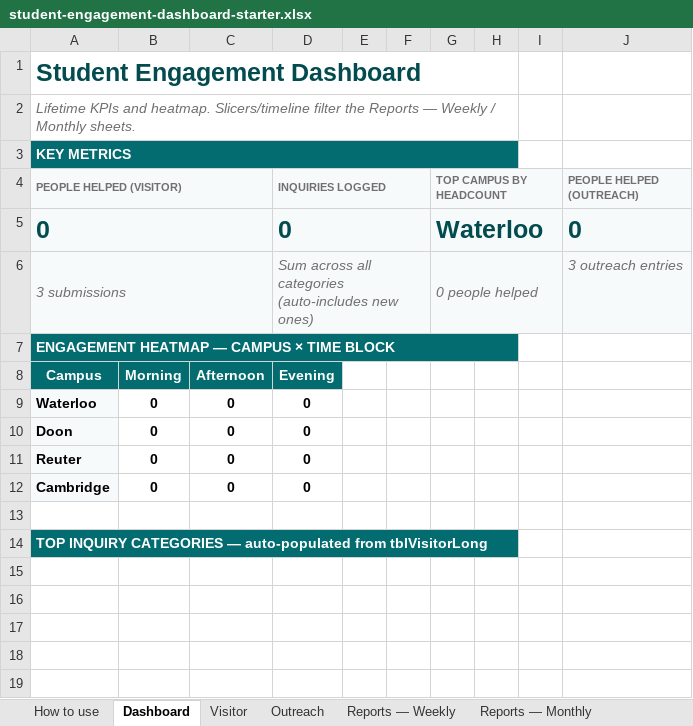
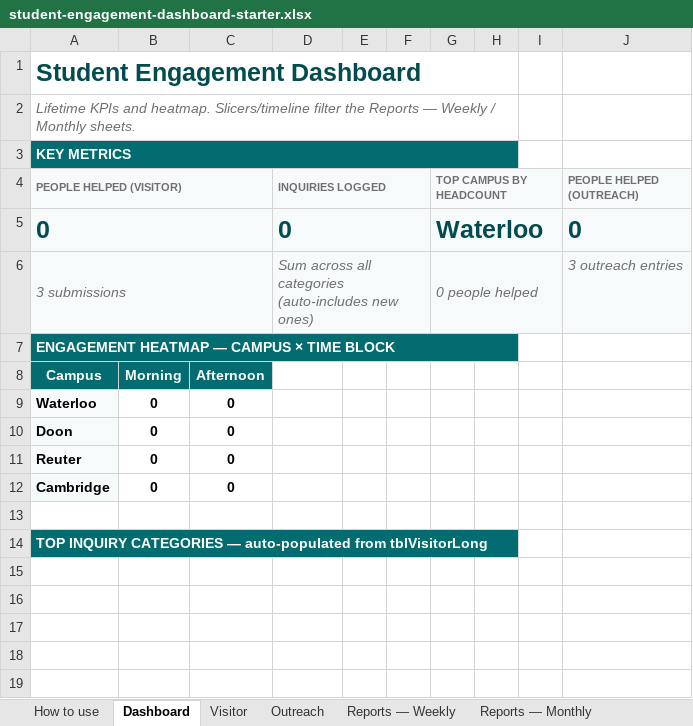
Before and after one commit to Gabriel-Gabrie/student-engagement, an Excel workbook: templates/student-engagement-dashboard-starter.xlsx, sheet Dashboard, drawn as a sheet; only a part is shown; values as stored, in another font and other column widths than the file's, no borders; charts and pictures and conditional formats not drawn; the diff names each change by its address in the sheet, - before the commit and + after, or states it on an @@ line.

Commit message:
Drop Evening time block — Conestoga uses Morning + Afternoon only
User's actual form has just two time blocks (Morning open-12, Afternoon
12-close). Removing the third option:

- build-template.py: heatmap is now 4 campuses x 2 time blocks (was 4x3),
  driven by TIME_BLOCK_PREFIXES list. Conditional formatting range
  derives from the list length so future changes flex.
- generate-test-data.py: drops Evening from the random distribution
  and updates the Afternoon hour range to 12-19 (since afternoon now
  spans through end of day). Regenerated test files reflect the change:
  410 people helped, 578 inquiries, all in Morning or Afternoon.
- Docs updated: volunteer-instructions, forms-build-guide,
  option-a-form-spec, shannon-reporting-notes, excel-dashboard-build-guide
  no longer mention Evening.

```diff
--- a/templates/student-engagement-dashboard-starter.xlsx (sheet Dashboard)
+++ b/templates/student-engagement-dashboard-starter.xlsx (sheet Dashboard)
-D8 (INQUIRIES LOGGED): Evening
+D8 (INQUIRIES LOGGED): (empty)
-D8 fill: #036C70
+D8 fill: none
-D9:D12 (INQUIRIES LOGGED): 0
+D9:D12 (INQUIRIES LOGGED): (empty)
```
Also changed, not shown: charts or pictures, 11 other files.
